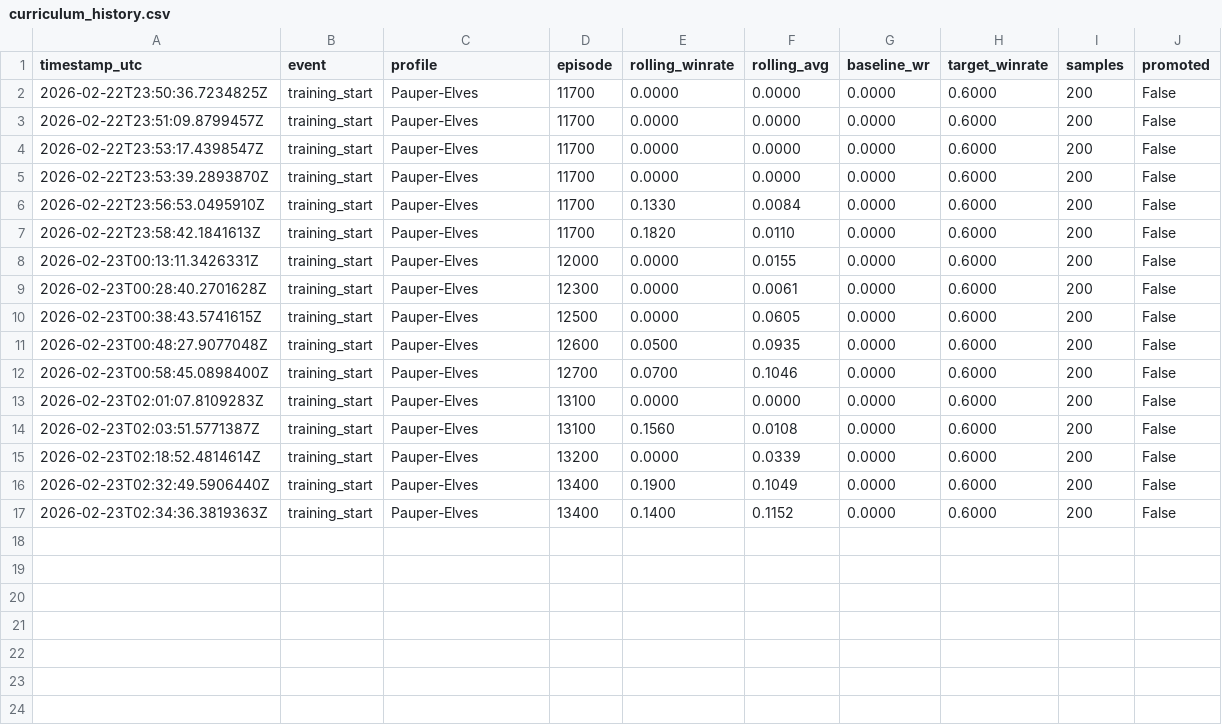
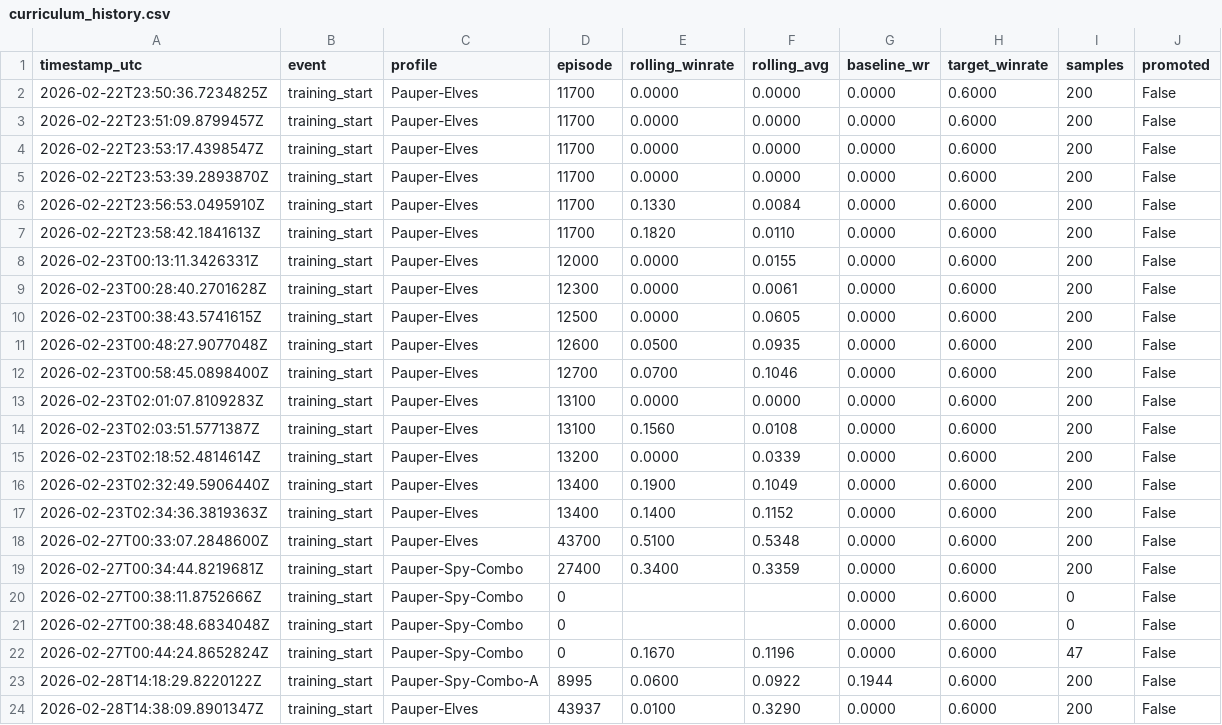
Before and after one commit to jackmaiorino/mage, a CSV file: Mage.Server.Plugins/Mage.Player.AIRL/src/mage/player/ai/rl/league_reports/pauper/orchestrator/curriculum_history.csv, drawn as a sheet; the diff names each change by its address in the sheet, - before the commit and + after, or states it on an @@ line.

```diff
--- a/Mage.Server.Plugins/Mage.Player.AIRL/src/mage/player/ai/rl/league_reports/pauper/orchestrator/curriculum_history.csv
+++ b/Mage.Server.Plugins/Mage.Player.AIRL/src/mage/player/ai/rl/league_reports/pauper/orchestrator/curriculum_history.csv
+row 18: 2026-02-27T00:33:07.2848600Z | training_start | Pauper-Elves | 43700 | 0.5100 | 0.5348 | 0.0000 | 0.6000 | 200 | False
+row 19: 2026-02-27T00:34:44.8219681Z | training_start | Pauper-Spy-Combo | 27400 | 0.3400 | 0.3359 | 0.0000 | 0.6000 | 200 | False
+row 20: 2026-02-27T00:38:11.8752666Z | training_start | Pauper-Spy-Combo | 0 |  |  | 0.0000 | 0.6000 | 0 | False
+row 21: 2026-02-27T00:38:48.6834048Z | training_start | Pauper-Spy-Combo | 0 |  |  | 0.0000 | 0.6000 | 0 | False
+row 22: 2026-02-27T00:44:24.8652824Z | training_start | Pauper-Spy-Combo | 0 | 0.1670 | 0.1196 | 0.0000 | 0.6000 | 47 | False
+row 23: 2026-02-28T14:18:29.8220122Z | training_start | Pauper-Spy-Combo-A | 8995 | 0.0600 | 0.0922 | 0.1944 | 0.6000 | 200 | False
+row 24: 2026-02-28T14:38:09.8901347Z | training_start | Pauper-Elves | 43937 | 0.0100 | 0.3290 | 0.0000 | 0.6000 | 200 | False
```
Also changed, not shown: Mage.Server.Plugins/Mage.Player.AIRL/src/mage/player/ai/rl/league_reports/pauper/elo_history.csv, Mage.Server.Plugins/Mage.Player.AIRL/src/mage/player/ai/rl/league_reports/pauper/elo_ratings.csv, 33 other files.
